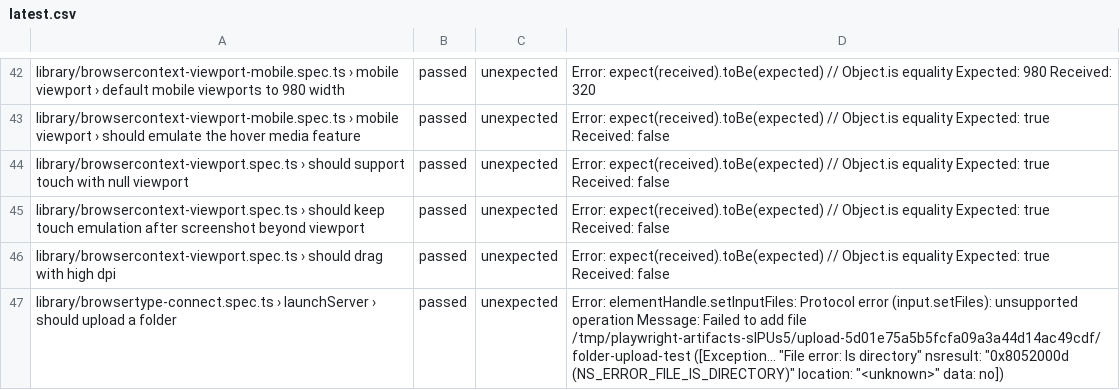
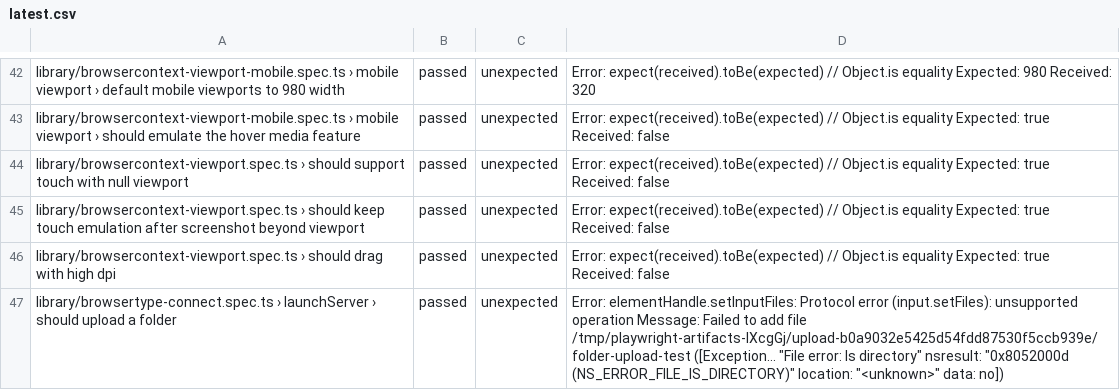
Before and after one commit to firefox-devtools/playwright-bidi-dashboard, a CSV file: latest.csv, drawn as a sheet; only a part is shown, gaps mark what is left out; the diff covers the shown part only.

```diff
--- a/latest.csv
+++ b/latest.csv
@@ -46,2 +46,2 @@ library/browsercontext-viewport.spec.ts › should keep touch emulation after sc
 library/browsercontext-viewport.spec.ts › should drag with high dpi,passed,unexpected,Error: expect(received).toBe(expected) // Object.is equality Expected: true Received: false
-library/browsertype-connect.spec.ts › launchServer › should upload a folder,passed,unexpected,"Error: elementHandle.setInputFiles: Protocol error (input.setFiles): unsupported operation Message: Failed to add file /tmp/playwright-artifacts-slPUs5/upload-5d01e75a5b5fcfa09a3a44d14ac49cdf/folder-upload-test ([Exception... ""File error: Is directory"" nsresult: ""0x8052000d (NS_ERROR_FILE_IS_DIRECTORY)"" location: ""<unknown>"" data: no])"
+library/browsertype-connect.spec.ts › launchServer › should upload a folder,passed,unexpected,"Error: elementHandle.setInputFiles: Protocol error (input.setFiles): unsupported operation Message: Failed to add file /tmp/playwright-artifacts-IXcgGj/upload-b0a9032e5425d54fdd87530f5ccb939e/folder-upload-test ([Exception... ""File error: Is directory"" nsresult: ""0x8052000d (NS_ERROR_FILE_IS_DIRECTORY)"" location: ""<unknown>"" data: no])"
```
Also changed, not shown: 1 added row and 4 edited cells elsewhere in this file, 4 other files.
